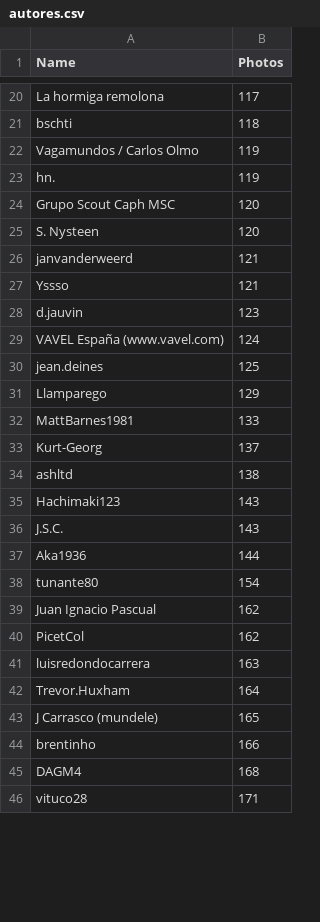
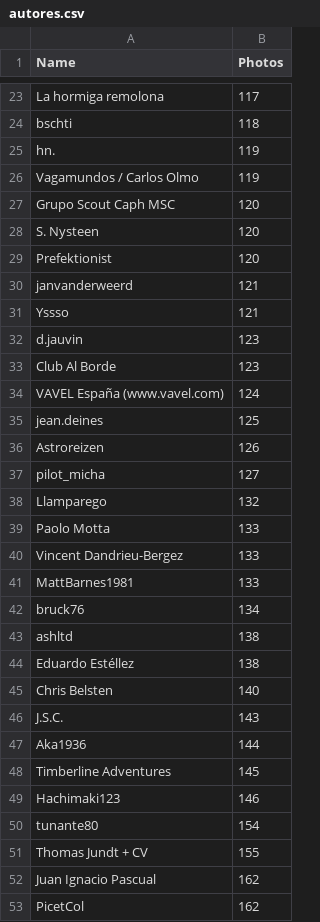
Before and after one commit to herves-pardavila/recreation, a CSV file: autores.csv, drawn as a sheet; only a part is shown, gaps mark what is left out; the shorter side is filled out with more unchanged rows; the diff covers the shown part only.

```diff
--- a/autores.csv
+++ b/autores.csv
@@ -21,6 +24,7 @@ La hormiga remolona,117
 bschti,118
+hn.,119
 Vagamundos / Carlos Olmo,119
-hn.,119
 Grupo Scout Caph MSC,120
 S. Nysteen,120
+Prefektionist,120
 janvanderweerd,121
@@ -28,12 +32,21 @@ Yssso,121
 d.jauvin,123
+Club Al Borde,123
 VAVEL España (www.vavel.com),124
 jean.deines,125
-Llamparego,129
+Astroreizen,126
+pilot_micha,127
+Llamparego,132
+Paolo Motta,133
+Vincent Dandrieu-Bergez,133
 MattBarnes1981,133
-Kurt-Georg,137
+bruck76,134
 ashltd,138
-Hachimaki123,143
+Eduardo Estéllez,138
+Chris Belsten,140
 J.S.C.,143
 Aka1936,144
+Timberline Adventures,145
+Hachimaki123,146
 tunante80,154
+Thomas Jundt + CV,155
 Juan Ignacio Pascual,162
```
Also changed, not shown: 18 added rows, 6 removed rows, 2 moved rows and 7 edited cells elsewhere in this file, 6 other files.
